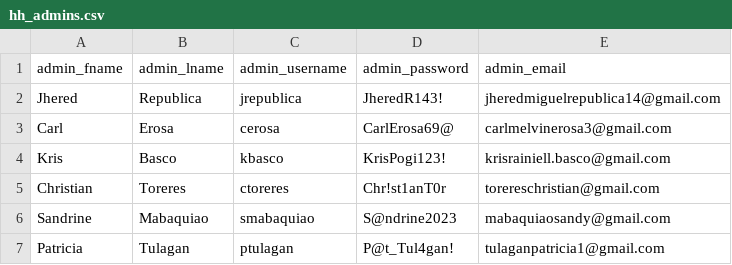
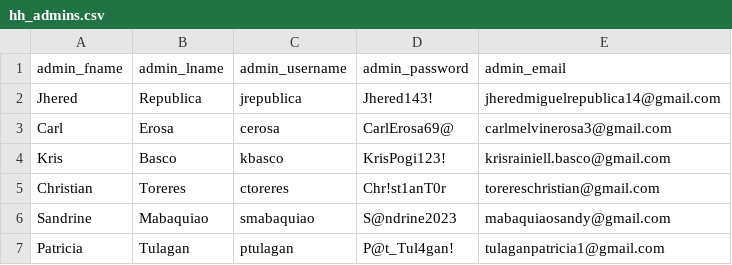
Before and after one commit to red-sakai/Final-Project-OOP, a CSV file: hexahaul_db/hh_admins.csv, drawn as a sheet.

Commit message:
fix: admin forgot password

```diff
--- a/hexahaul_db/hh_admins.csv
+++ b/hexahaul_db/hh_admins.csv
@@ -1,3 +1,3 @@
 admin_fname,admin_lname,admin_username,admin_password,admin_email
-Jhered,Republica,jrepublica,JheredR143!,jheredmiguelrepublica14@gmail.com
+Jhered,Republica,jrepublica,Jhered143!,jheredmiguelrepublica14@gmail.com
 Carl,Erosa,cerosa,CarlErosa69@,carlmelvinerosa3@gmail.com
```
Also changed, not shown: 3 other files.
